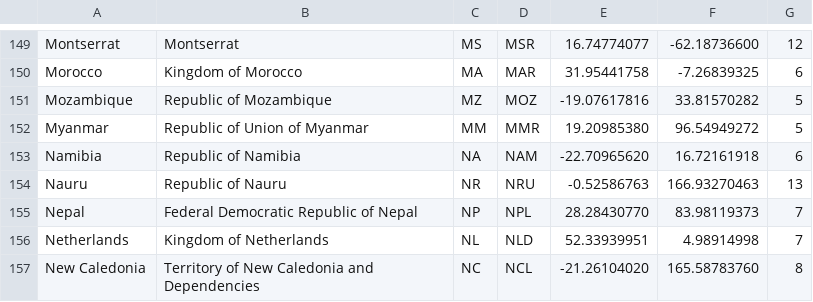
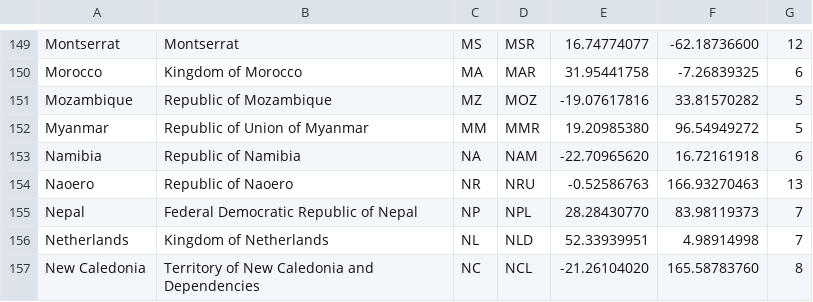
Before and after one commit to cristiroma/countries, a CSV file: data/countries.csv, drawn as a sheet; only a part is shown, gaps mark what is left out.

Commit message:
fix(data): Update Nauru country name and translations to Naoero.
- Update default country name to Naoero in CSV, JSON, and DB datasets
- Update localized names across ar, es, fr, it, and ru locales
- Fix Arabic official title word order (جمهورية ناويرو)
- Remove extra whitespace in Chinese name string (瑙鲁)

Ref: https://unterm.un.org/unterm2/en/view/d9b9e1d7-f1fa-4b1d-a396-b686c5c27806

```diff
--- a/data/countries.csv
+++ b/data/countries.csv
@@ -153,3 +153,3 @@ Myanmar,"Republic of Union of Myanmar",MM,MMR,19.20985380,96.54949272,5
 Namibia,"Republic of Namibia",NA,NAM,-22.70965620,16.72161918,6
-Nauru,"Republic of Nauru",NR,NRU,-0.52586763,166.93270463,13
+Naoero,"Republic of Naoero",NR,NRU,-0.52586763,166.93270463,13
 Nepal,"Federal Democratic Republic of Nepal",NP,NPL,28.28430770,83.98119373,7
```
Also changed, not shown: 2 other files.
